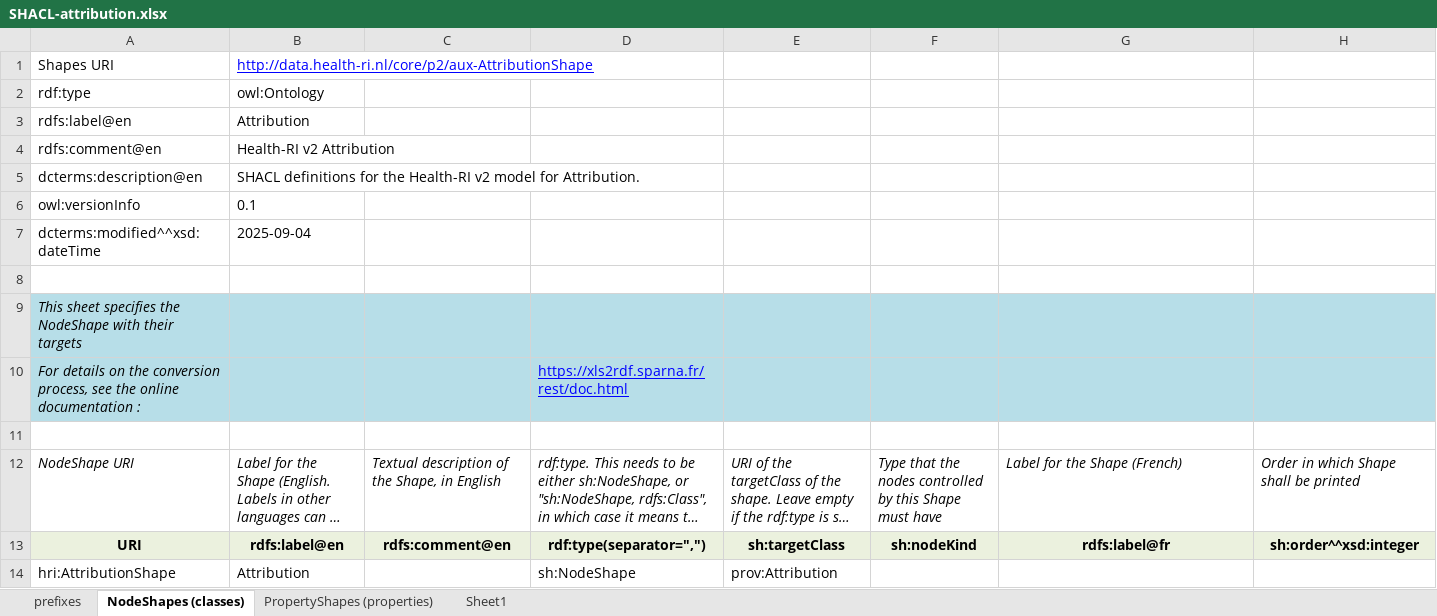
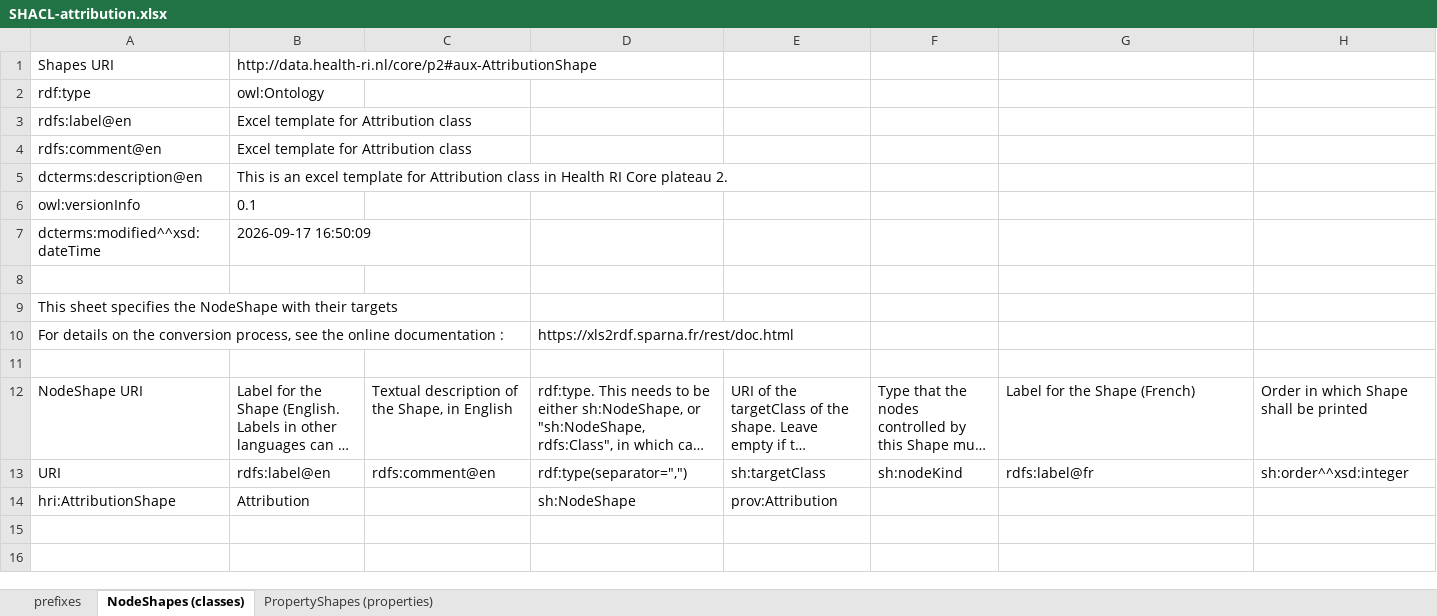
Before and after one commit to Health-RI/health-ri-metadata, an Excel workbook: Formalisation(shacl)/Core/SHACL_pipeline_templates/SHACL-attribution.xlsx, sheet NodeShapes (classes), drawn as a sheet; only a part is shown; long unchanged cells end in …; values as stored, in another font and other column widths than the file's, no borders; the diff covers the shown part only; the diff names each change by its address in the sheet, - before the commit and + after, or states it on an @@ line.

```diff
--- a/Formalisation(shacl)/Core/SHACL_pipeline_templates/SHACL-attribution.xlsx (sheet NodeShapes (classes))
+++ b/Formalisation(shacl)/Core/SHACL_pipeline_templates/SHACL-attribution.xlsx (sheet NodeShapes (classes))
-sheet tab: Sheet1
-B1: http://data.health-ri.nl/core/p2/aux-AttributionShape
+B1: http://data.health-ri.nl/core/p2#aux-AttributionShape
@@ B1 underline: on → off, text colour: #0000FF → black @@
-B3: Attribution
+B3: Excel template for Attribution class
-B4: Health-RI v2 Attribution
+B4: Excel template for Attribution class
-B5: SHACL definitions for the Health-RI v2 model for Attribution.
+B5: This is an excel template for Attribution class in Health RI Core plateau 2.
-B7: 2025-09-04
+B7: 2026-09-17 16:50:09
-A9:H10 fill: #B7DEE8
+A9:H10 fill: none
-A9:A10 italic: on
+A9:A10 italic: off
@@ D10 underline: on → off, text colour: #0000FF → black @@
-A12:H12 italic: on
+A12:H12 italic: off
@@ A13:H13 fill: #EBF1DE → none, bold: on → off, alignment: center → left @@
```
Also changed, not shown: cell formats elsewhere in this sheet, sheet prefixes, sheet PropertyShapes (properties), hidden cells, Formalisation(shacl)/Core/SHACL_pipeline_templates/SHACL-dataservice.xlsx, Formalisation(shacl)/Core/SHACL_pipeline_templates/SHACL-dataset.xlsx, 45 other files.
